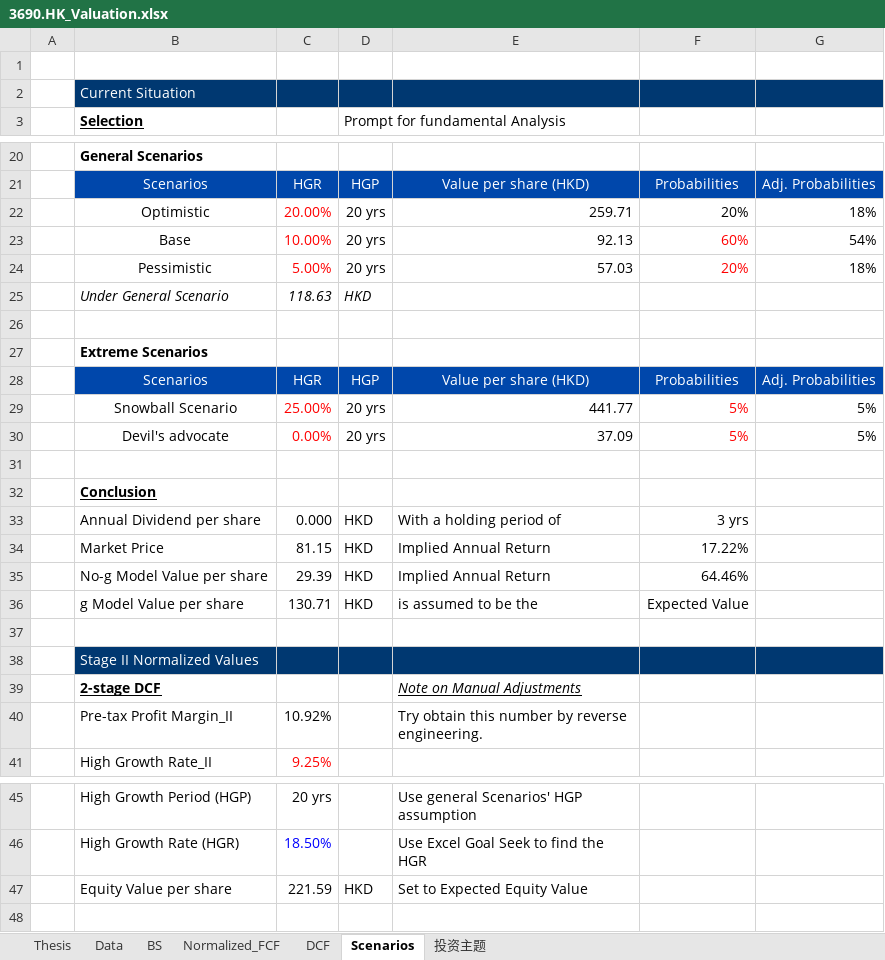
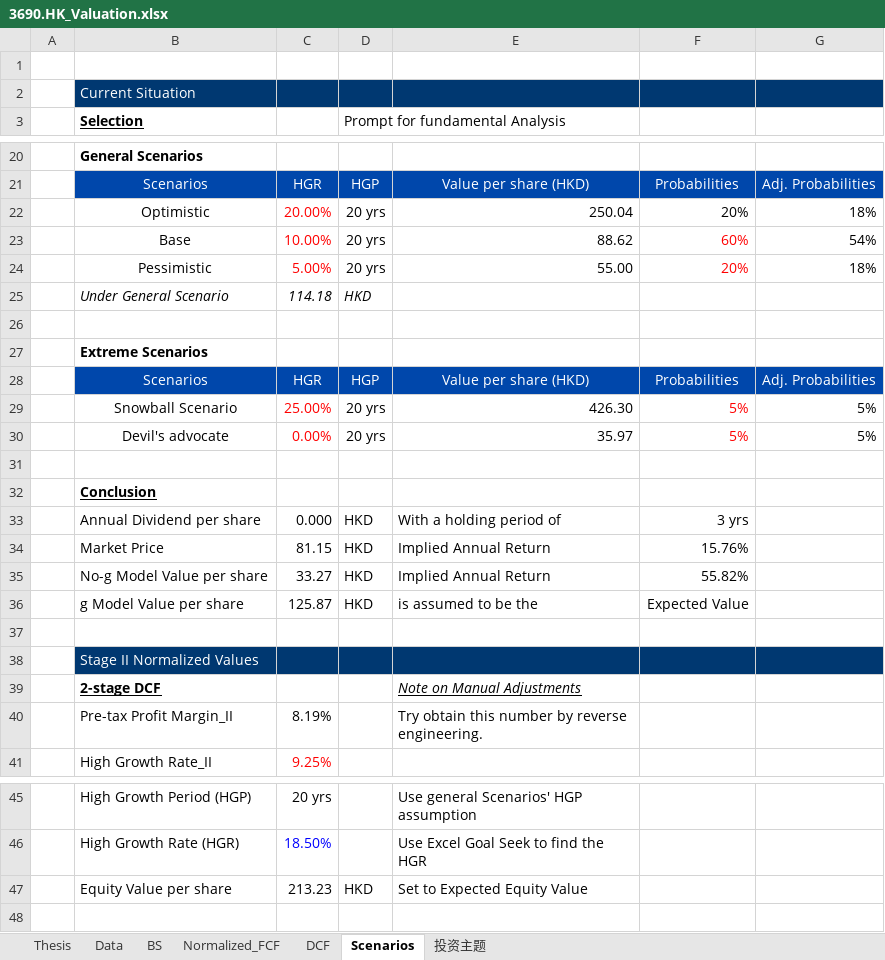
Before and after one commit to JerryChenz/Invest_Proc_1, an Excel workbook: financial_models/opportunities/3690.HK_Valuation.xlsx, sheet Scenarios, drawn as a sheet; only a part is shown, gaps mark what is left out; values as stored, in another font and other column widths than the file's, no borders; the diff covers the shown part only; the diff names each change by its address in the sheet, - before the commit and + after, or states it on an @@ line.

```diff
--- a/financial_models/opportunities/3690.HK_Valuation.xlsx (sheet Scenarios)
+++ b/financial_models/opportunities/3690.HK_Valuation.xlsx (sheet Scenarios)
-E22: 259.71
+E22: 250.04
-E23: 92.13
+E23: 88.62
-E24: 57.03
+E24: 55.00
-C25: 118.63
+C25: 114.18
-E29: 441.77
+E29: 426.30
-E30: 37.09
+E30: 35.97
-F34: 17.22%
+F34: 15.76%
-C35: 29.39
+C35: 33.27
-F35: 64.46%
+F35: 55.82%
-C36: 130.71
+C36: 125.87
-C40: 10.92%
+C40: 8.19%
-C47: 221.59
+C47: 213.23
```
Also changed, not shown: 9 edited cells elsewhere in this sheet, sheet DCF, sheet Thesis, sheet 投资主题, sheet Normalized_FCF, financial_models/Stock_Monitor_INT.xlsx.
